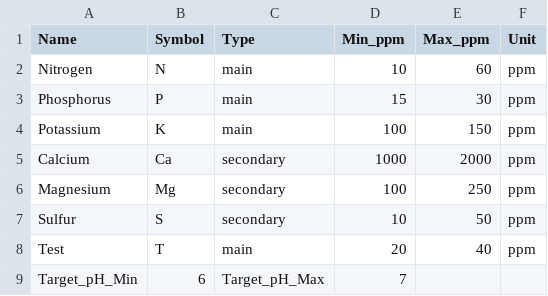
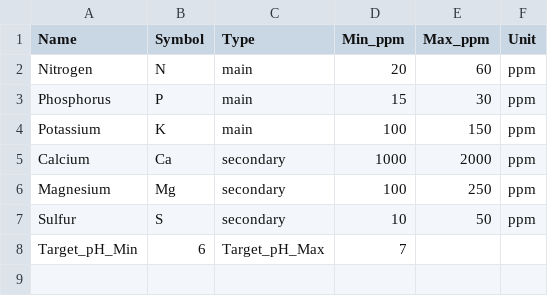
Before and after one commit to LAHIRUKBI/Agri-backend, a CSV file: datasets/soil_nutrients.csv, drawn as a sheet.

```diff
--- a/datasets/soil_nutrients.csv
+++ b/datasets/soil_nutrients.csv
@@ -1,3 +1,3 @@
 Name,Symbol,Type,Min_ppm,Max_ppm,Unit
-Nitrogen,N,main,10,60,ppm
+Nitrogen,N,main,20,60,ppm
 Phosphorus,P,main,15,30,ppm
@@ -7,3 +7,2 @@ Magnesium,Mg,secondary,100,250,ppm
 Sulfur,S,secondary,10,50,ppm
-Test,T,main,20,40,ppm
 Target_pH_Min,6,Target_pH_Max,7
```
Also changed, not shown: model/data/nutrients_data_set.csv, 6 other files.
